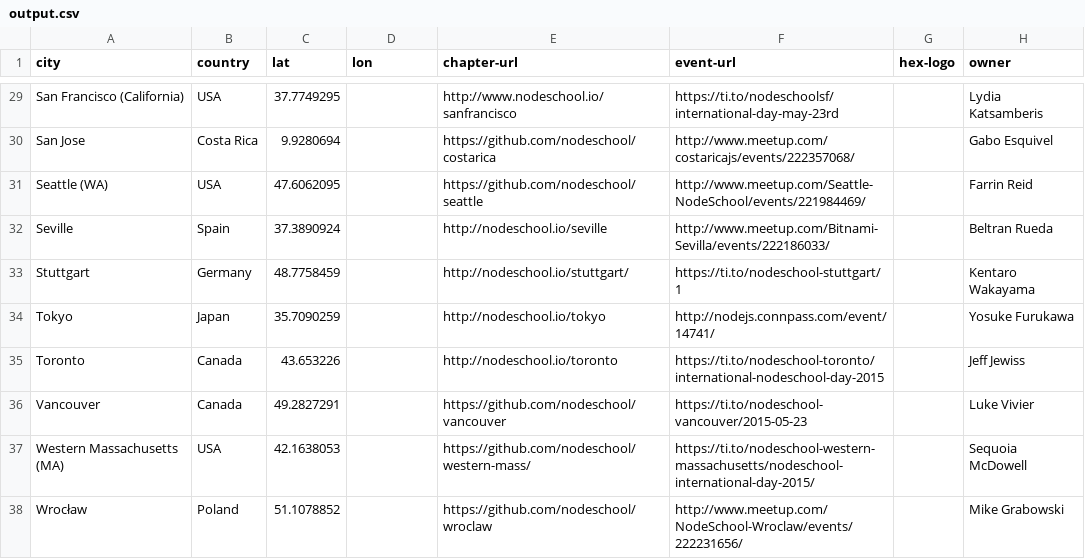
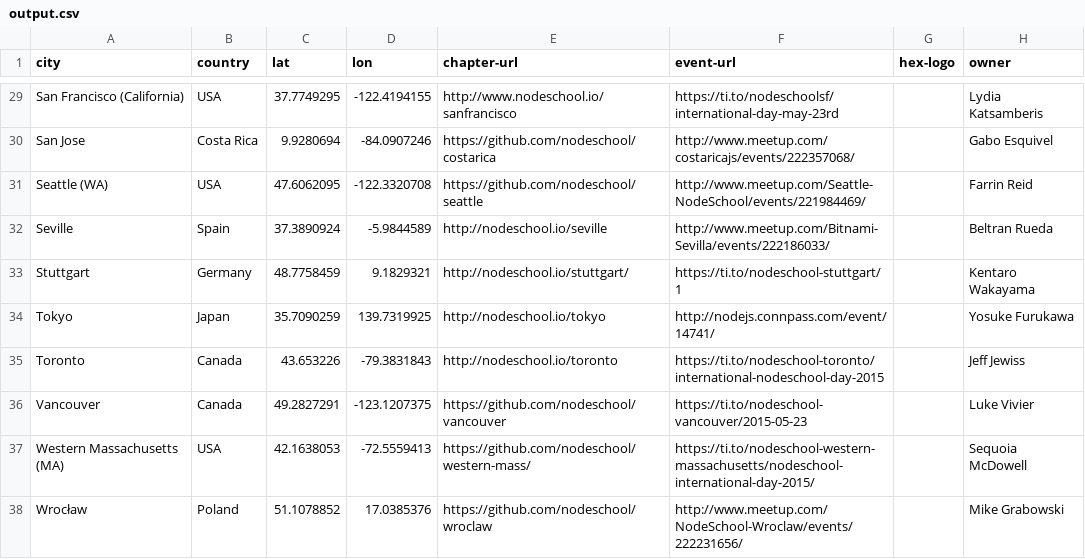
Before and after one commit to nodeschool/international-day, a CSV file: enrollment-scraper/output.csv, drawn as a sheet; only a part is shown, gaps mark what is left out; the diff covers the shown part only; the diff names each change by its address in the sheet, - before the commit and + after, or states it on an @@ line.

```diff
--- a/enrollment-scraper/output.csv
+++ b/enrollment-scraper/output.csv
-D29 (lon): (empty)
+D29 (lon): -122.4194155
-D30 (lon): (empty)
+D30 (lon): -84.0907246
-D31 (lon): (empty)
+D31 (lon): -122.3320708
-D32 (lon): (empty)
+D32 (lon): -5.9844589
-D33 (lon): (empty)
+D33 (lon): 9.1829321
-D34 (lon): (empty)
+D34 (lon): 139.7319925
-D35 (lon): (empty)
+D35 (lon): -79.3831843
-D36 (lon): (empty)
+D36 (lon): -123.1207375
-D37 (lon): (empty)
+D37 (lon): -72.5559413
-D38 (lon): (empty)
+D38 (lon): 17.0385376
```
Also changed, not shown: 27 edited cells elsewhere in this file, 2 other files.
